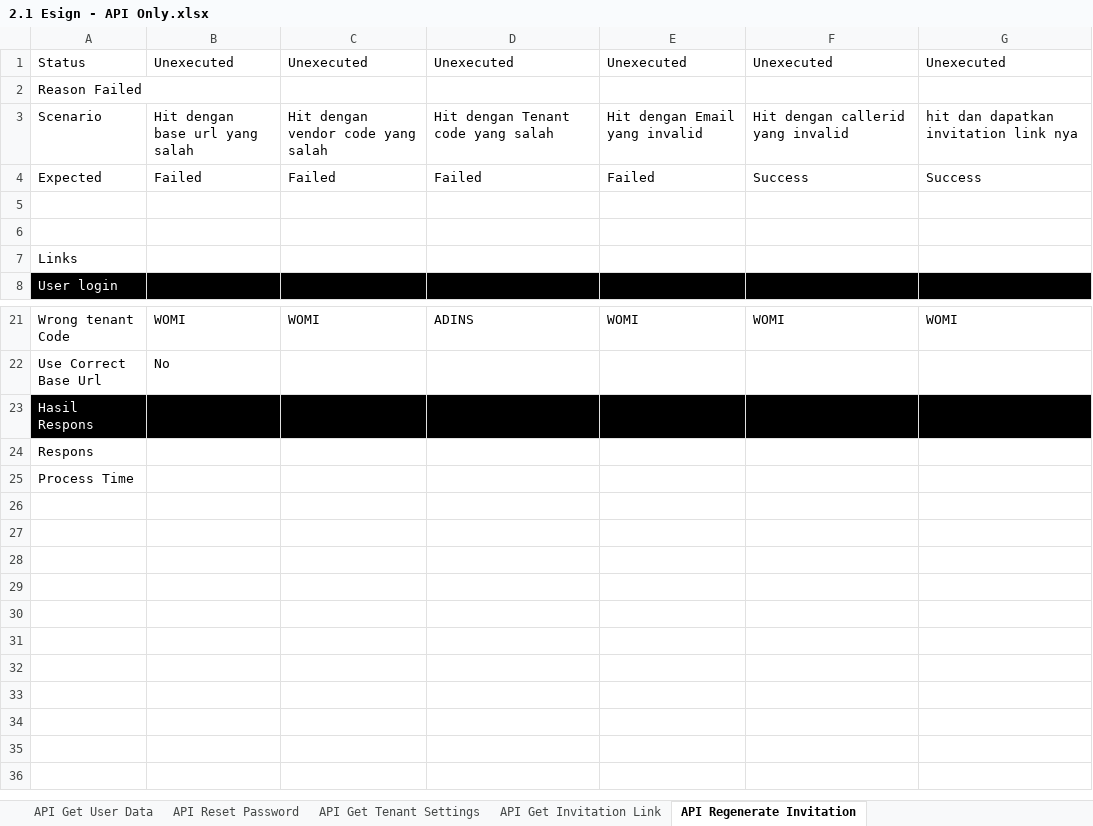
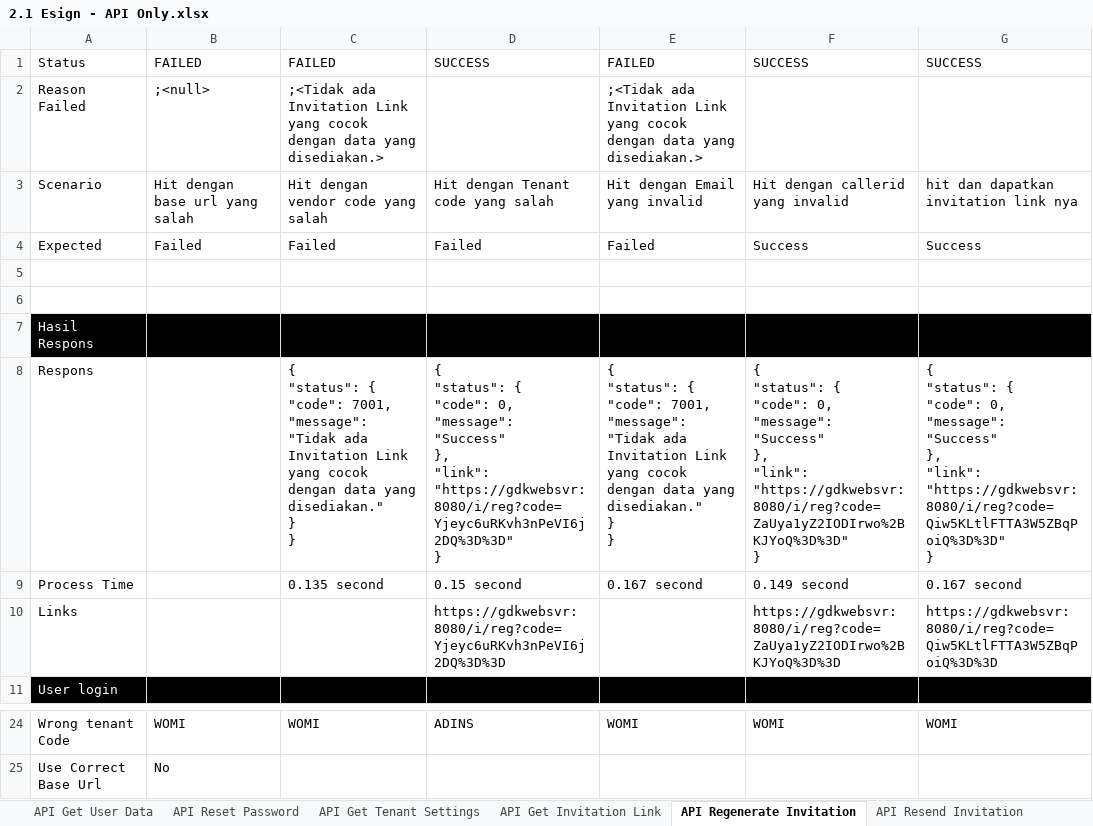
Before and after one commit to qcadins/ATeSign, an Excel workbook: Excel/2.1 Esign - API Only.xlsx, sheet API Regenerate Invitation, drawn as a sheet; only a part is shown, gaps mark what is left out; values as stored, in another font and other column widths than the file's, no borders; conditional formats not drawn; removed rows and columns are numbered as before the commit, all else as after; ↵ is a line break in a cell; the diff names each change by its address in the sheet, - before the commit and + after, or states it on an @@ line.

```diff
--- a/Excel/2.1 Esign - API Only.xlsx (sheet API Regenerate Invitation)
+++ b/Excel/2.1 Esign - API Only.xlsx (sheet API Regenerate Invitation)
+sheet tab: API Resend Invitation
-B1: Unexecuted
+B1: FAILED
-C1: Unexecuted
+C1: FAILED
-D1: Unexecuted
+D1: SUCCESS
-E1: Unexecuted
+E1: FAILED
-F1: Unexecuted
+F1: SUCCESS
-G1: Unexecuted
+G1: SUCCESS
-B2: (empty)
+B2: ;<null>
-C2: (empty)
+C2: ;<Tidak ada Invitation Link yang cocok dengan data yang disediakan.>
-E2: (empty)
+E2: ;<Tidak ada Invitation Link yang cocok dengan data yang disediakan.>
@@ row 23 moved to row 7: Hasil Respons @@
+row 8: Respons |  | { ↵ "status": { ↵ "code": 7001, ↵ "message": "Tidak ada Invitation Link yang cocok dengan data yang disediakan." ↵ } ↵ } | { ↵ "status": { ↵ "code": 0, ↵ "message": "Success" ↵ }, ↵ "link": "https://gdkwebsvr:8080/i/reg?code=Yjeyc6uRKvh3nPeVI6j2DQ%3D%3D" ↵ } | { ↵ "status": { ↵ "code": 7001, ↵ "message": "Tidak ada Invitation Link yang cocok dengan data yang disediakan." ↵ } ↵ } | { ↵ "status": { ↵ "code": 0, ↵ "message": "Success" ↵ }, ↵ "link": "https://gdkwebsvr:8080/i/reg?code=ZaUya1yZ2IODIrwo%2BKJYoQ%3D%3D" ↵ } | { ↵ "status": { ↵ "code": 0, ↵ "message": "Success" ↵ }, ↵ "link": "https://gdkwebsvr:8080/i/reg?code=Qiw5KLtlFTTA3W5ZBqPoiQ%3D%3D" ↵ }
+row 9: Process Time |  | 0.135 second | 0.15 second | 0.167 second | 0.149 second | 0.167 second
-D10: (empty)
+D10: https://gdkwebsvr:8080/i/reg?code=Yjeyc6uRKvh3nPeVI6j2DQ%3D%3D
-F10: (empty)
+F10: https://gdkwebsvr:8080/i/reg?code=ZaUya1yZ2IODIrwo%2BKJYoQ%3D%3D
-G10: (empty)
+G10: https://gdkwebsvr:8080/i/reg?code=Qiw5KLtlFTTA3W5ZBqPoiQ%3D%3D
-row 24: Respons
-row 25: Process Time
```
Also changed, not shown: sheet API Get Tenant Settings, sheet API Send OTP Email Invitation, sheet API Check OTP Email Invitation, sheet API Reset Password, sheet API Get User Data, sheet API Gen Inv Link Secured, 6 more sheets.
